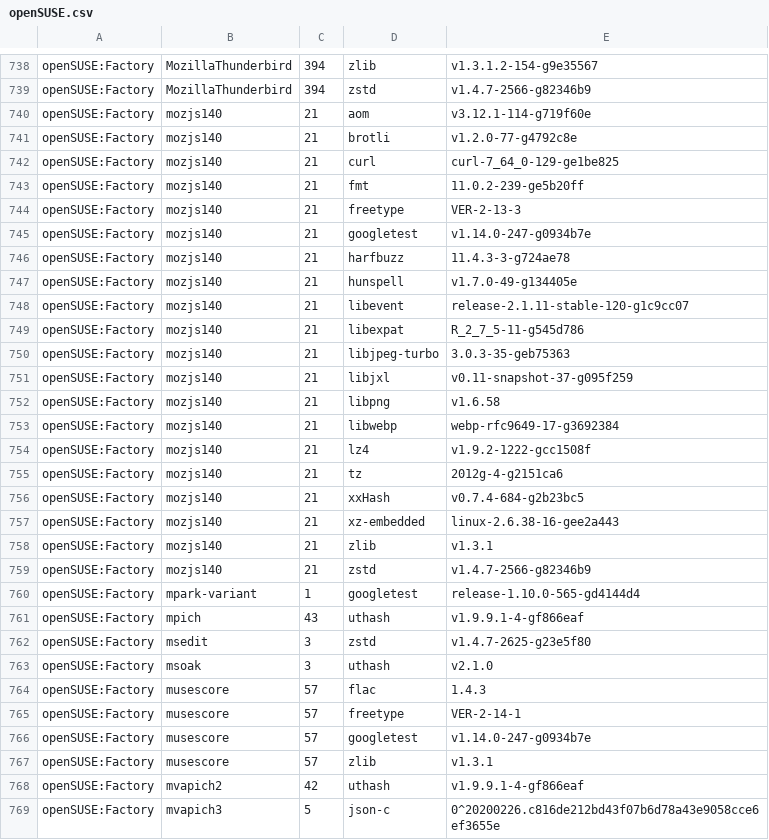
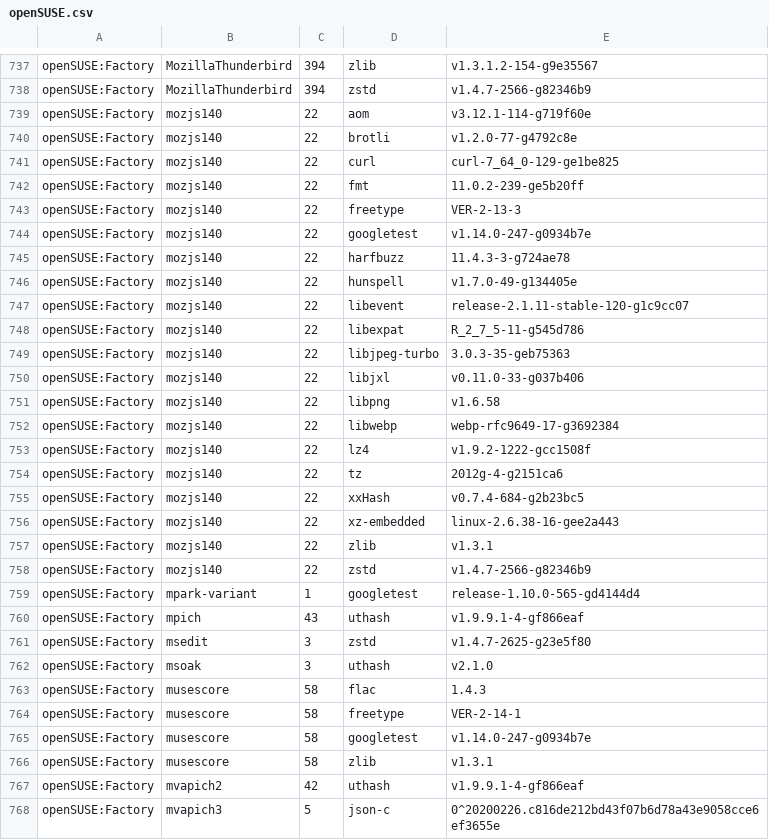
Before and after one commit to wfrisch/idlib_results, a CSV file: openSUSE.csv, drawn as a sheet; only a part is shown, gaps mark what is left out; the diff covers the shown part only.

```diff
--- a/openSUSE.csv
+++ b/openSUSE.csv
@@ -739,22 +738,22 @@
 "openSUSE:Factory","MozillaThunderbird","394","zstd","v1.4.7-2566-g82346b9"
-"openSUSE:Factory","mozjs140","21","aom","v3.12.1-114-g719f60e"
-"openSUSE:Factory","mozjs140","21","brotli","v1.2.0-77-g4792c8e"
-"openSUSE:Factory","mozjs140","21","curl","curl-7_64_0-129-ge1be825"
-"openSUSE:Factory","mozjs140","21","fmt","11.0.2-239-ge5b20ff"
-"openSUSE:Factory","mozjs140","21","freetype","VER-2-13-3"
-"openSUSE:Factory","mozjs140","21","googletest","v1.14.0-247-g0934b7e"
-"openSUSE:Factory","mozjs140","21","harfbuzz","11.4.3-3-g724ae78"
-"openSUSE:Factory","mozjs140","21","hunspell","v1.7.0-49-g134405e"
-"openSUSE:Factory","mozjs140","21","libevent","release-2.1.11-stable-120-g1c9cc07"
-"openSUSE:Factory","mozjs140","21","libexpat","R_2_7_5-11-g545d786"
-"openSUSE:Factory","mozjs140","21","libjpeg-turbo","3.0.3-35-geb75363"
-"openSUSE:Factory","mozjs140","21","libjxl","v0.11-snapshot-37-g095f259"
-"openSUSE:Factory","mozjs140","21","libpng","v1.6.58"
-"openSUSE:Factory","mozjs140","21","libwebp","webp-rfc9649-17-g3692384"
-"openSUSE:Factory","mozjs140","21","lz4","v1.9.2-1222-gcc1508f"
-"openSUSE:Factory","mozjs140","21","tz","2012g-4-g2151ca6"
-"openSUSE:Factory","mozjs140","21","xxHash","v0.7.4-684-g2b23bc5"
-"openSUSE:Factory","mozjs140","21","xz-embedded","linux-2.6.38-16-gee2a443"
-"openSUSE:Factory","mozjs140","21","zlib","v1.3.1"
-"openSUSE:Factory","mozjs140","21","zstd","v1.4.7-2566-g82346b9"
+"openSUSE:Factory","mozjs140","22","aom","v3.12.1-114-g719f60e"
+"openSUSE:Factory","mozjs140","22","brotli","v1.2.0-77-g4792c8e"
+"openSUSE:Factory","mozjs140","22","curl","curl-7_64_0-129-ge1be825"
+"openSUSE:Factory","mozjs140","22","fmt","11.0.2-239-ge5b20ff"
+"openSUSE:Factory","mozjs140","22","freetype","VER-2-13-3"
+"openSUSE:Factory","mozjs140","22","googletest","v1.14.0-247-g0934b7e"
+"openSUSE:Factory","mozjs140","22","harfbuzz","11.4.3-3-g724ae78"
+"openSUSE:Factory","mozjs140","22","hunspell","v1.7.0-49-g134405e"
+"openSUSE:Factory","mozjs140","22","libevent","release-2.1.11-stable-120-g1c9cc07"
+"openSUSE:Factory","mozjs140","22","libexpat","R_2_7_5-11-g545d786"
+"openSUSE:Factory","mozjs140","22","libjpeg-turbo","3.0.3-35-geb75363"
+"openSUSE:Factory","mozjs140","22","libjxl","v0.11.0-33-g037b406"
+"openSUSE:Factory","mozjs140","22","libpng","v1.6.58"
+"openSUSE:Factory","mozjs140","22","libwebp","webp-rfc9649-17-g3692384"
+"openSUSE:Factory","mozjs140","22","lz4","v1.9.2-1222-gcc1508f"
+"openSUSE:Factory","mozjs140","22","tz","2012g-4-g2151ca6"
+"openSUSE:Factory","mozjs140","22","xxHash","v0.7.4-684-g2b23bc5"
+"openSUSE:Factory","mozjs140","22","xz-embedded","linux-2.6.38-16-gee2a443"
+"openSUSE:Factory","mozjs140","22","zlib","v1.3.1"
+"openSUSE:Factory","mozjs140","22","zstd","v1.4.7-2566-g82346b9"
 "openSUSE:Factory","mpark-variant","1","googletest","release-1.10.0-565-gd4144d4"
@@ -763,6 +762,6 @@
 "openSUSE:Factory","msoak","3","uthash","v2.1.0"
-"openSUSE:Factory","musescore","57","flac","1.4.3"
-"openSUSE:Factory","musescore","57","freetype","VER-2-14-1"
-"openSUSE:Factory","musescore","57","googletest","v1.14.0-247-g0934b7e"
-"openSUSE:Factory","musescore","57","zlib","v1.3.1"
+"openSUSE:Factory","musescore","58","flac","1.4.3"
+"openSUSE:Factory","musescore","58","freetype","VER-2-14-1"
+"openSUSE:Factory","musescore","58","googletest","v1.14.0-247-g0934b7e"
+"openSUSE:Factory","musescore","58","zlib","v1.3.1"
 "openSUSE:Factory","mvapich2","42","uthash","v1.9.9.1-4-gf866eaf"
```
Also changed, not shown: 1 removed row and 163 edited cells elsewhere in this file.
